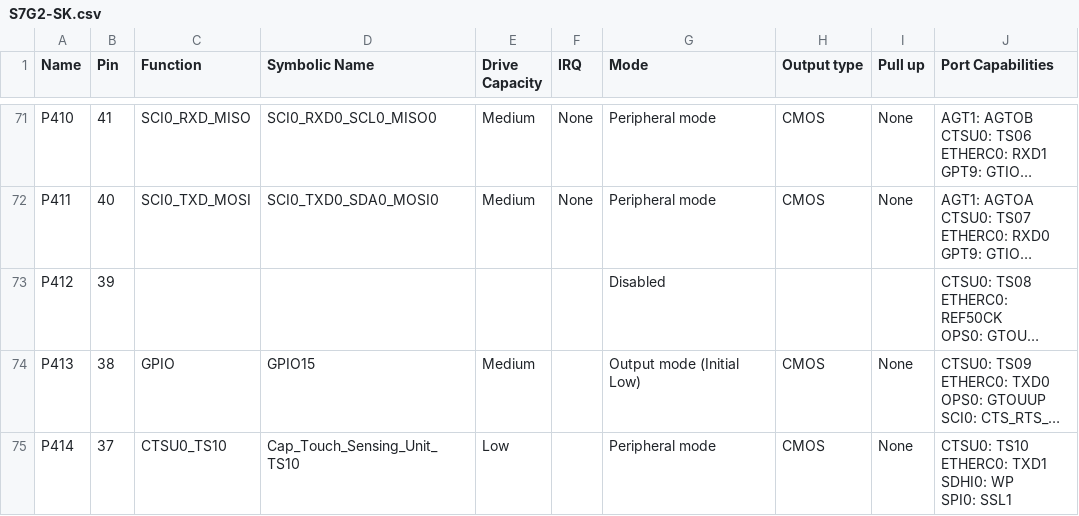
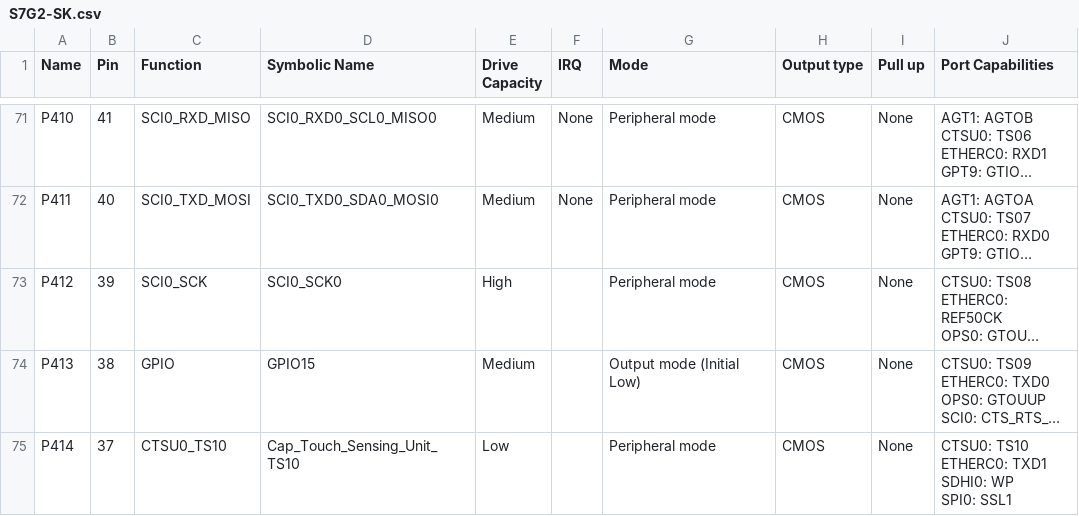
Before and after one commit to NYUAD-LabOps/Titan, a CSV file: Titan/synergy_cfg/ssp_cfg/bsp/S7G2-SK.csv, drawn as a sheet; only a part is shown, gaps mark what is left out; long unchanged cells end in …; the diff names each change by its address in the sheet, - before the commit and + after, or states it on an @@ line.

```diff
--- a/Titan/synergy_cfg/ssp_cfg/bsp/S7G2-SK.csv
+++ b/Titan/synergy_cfg/ssp_cfg/bsp/S7G2-SK.csv
-C73 (Function): (empty)
+C73 (Function): SCI0_SCK
-D73 (Symbolic Name): (empty)
+D73 (Symbolic Name): SCI0_SCK0
-E73 (Drive Capacity): (empty)
+E73 (Drive Capacity): High
-G73 (Mode): Disabled
+G73 (Mode): Peripheral mode
-H73 (Output type): (empty)
+H73 (Output type): CMOS
-I73 (Pull up): (empty)
+I73 (Pull up): None
```
Also changed, not shown: 39 other files.
